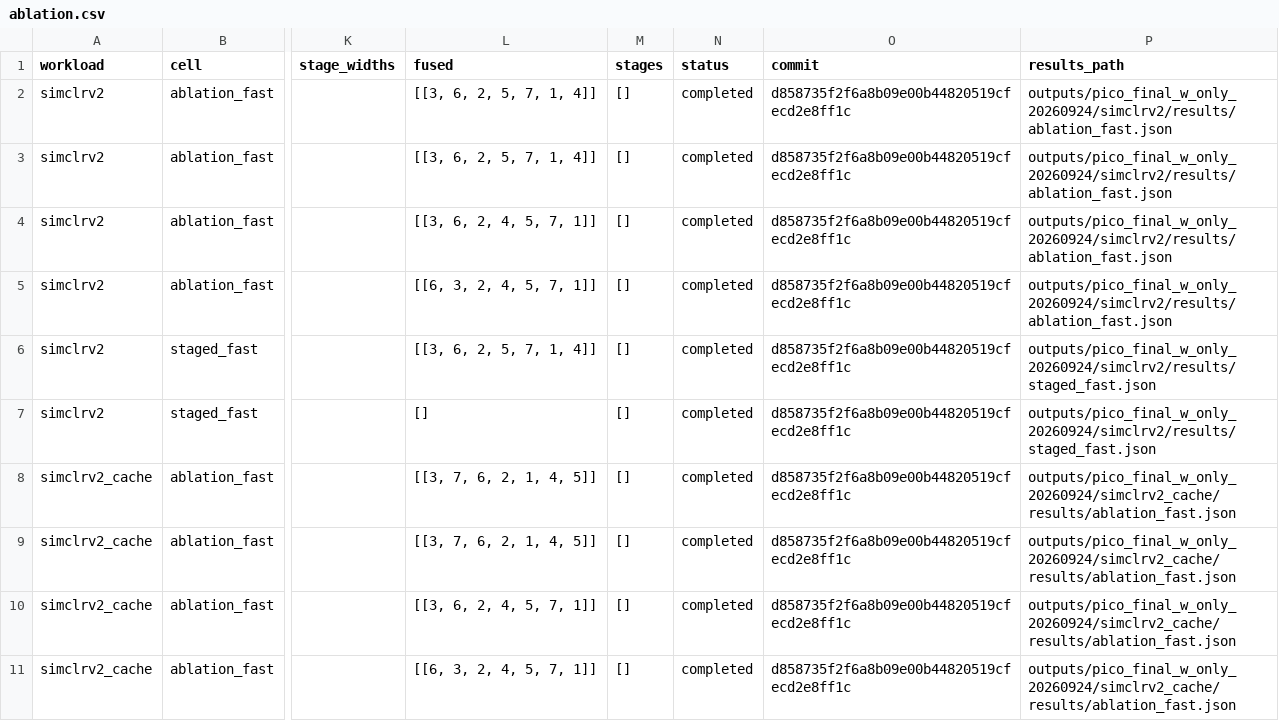
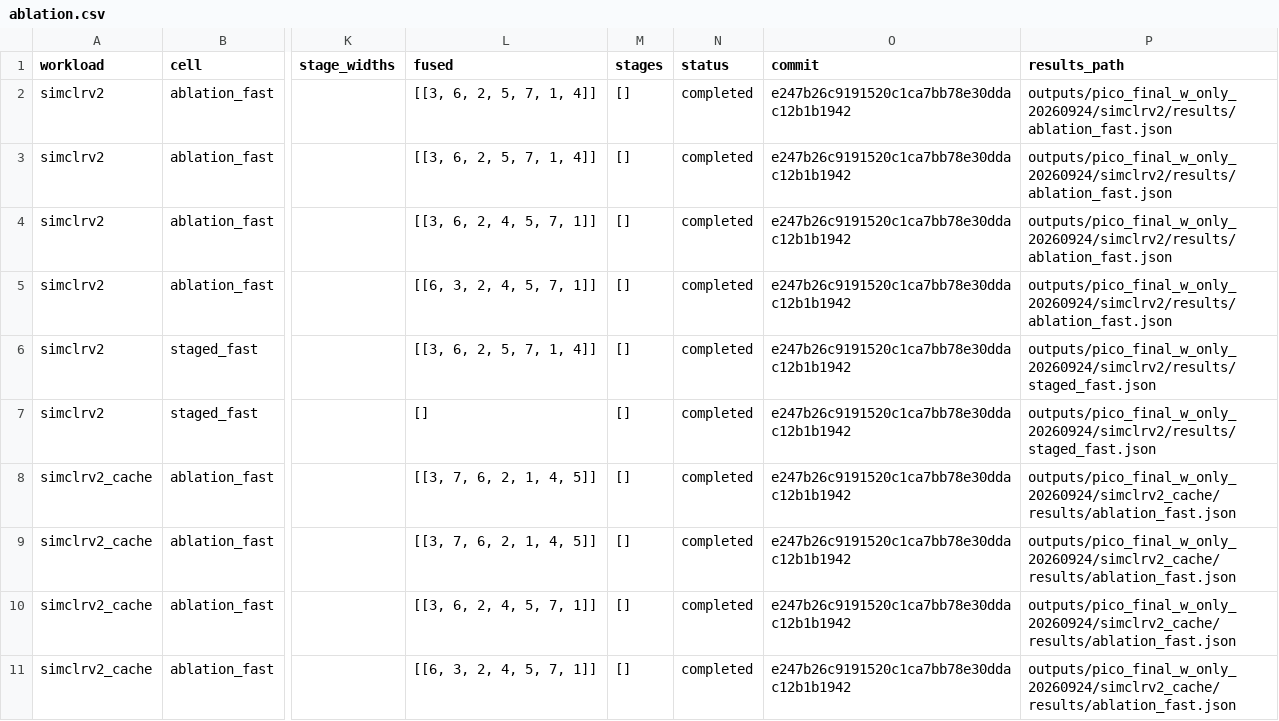
Before and after one commit to zerowinter0/OptimalCedar, a CSV file: docs/final_w_only_20260924/ablation.csv, drawn as a sheet; only a part is shown, gaps mark what is left out; the diff names each change by its address in the sheet, - before the commit and + after, or states it on an @@ line.

```diff
--- a/docs/final_w_only_20260924/ablation.csv
+++ b/docs/final_w_only_20260924/ablation.csv
-O2:O11 (commit): d858735f2f6a8b09e00b44820519cfecd2e8ff1c
+O2:O11 (commit): e247b26c9191520c1ca7bb78e30ddac12b1b1942
```
Also changed, not shown: docs/final_w_only_20260924/oracle_results.csv, docs/final_w_only_20260924/search_comparison.csv, 26 other files.
